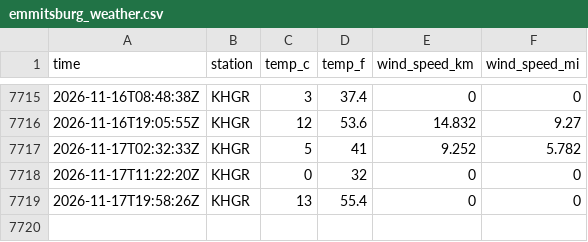
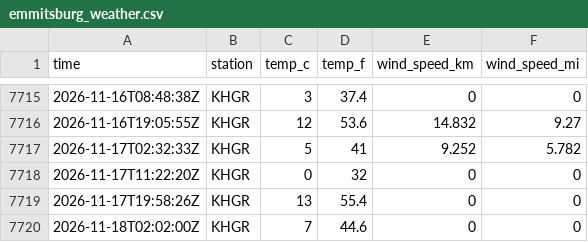
Before and after one commit to tlwksj/data330-weathercollection, a CSV file: data/emmitsburg_weather.csv, drawn as a sheet; only a part is shown, gaps mark what is left out.

```diff
--- a/data/emmitsburg_weather.csv
+++ b/data/emmitsburg_weather.csv
@@ -7719 +7719,2 @@ time,station,temp_c,temp_f,wind_speed_km,wind_speed_mi
 2026-11-17T19:58:26Z,KHGR,13,55.4,0,0
+2026-11-18T02:02:00Z,KHGR,7,44.6,0,0
```
